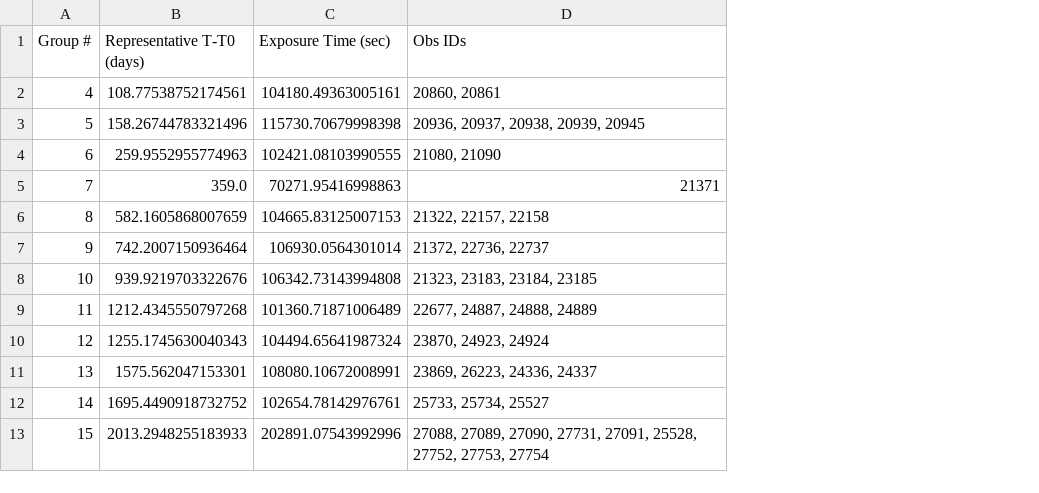
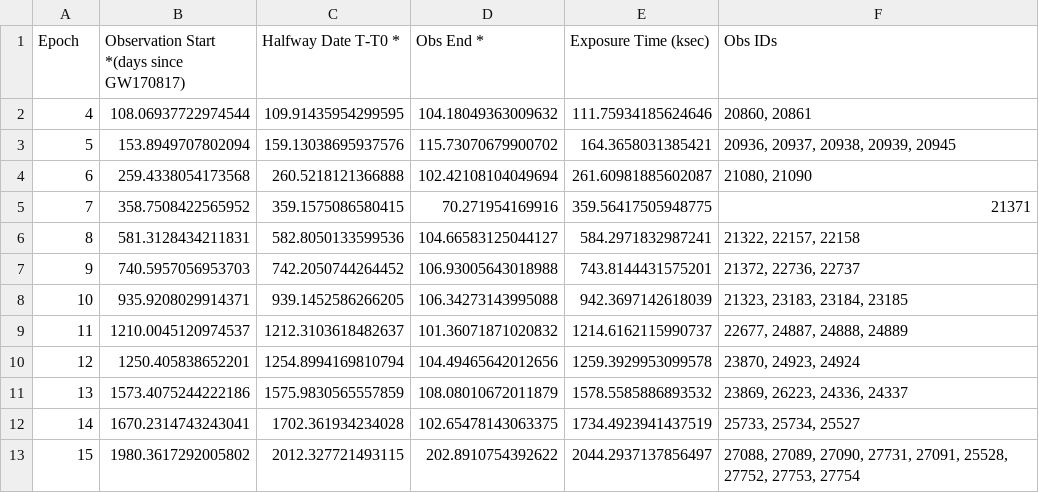
Before and after one commit to pgriffin17/ASTR6880Project, a CSV file: obsids.csv, drawn as a sheet; removed rows and columns are numbered as before the commit, all else as after; the diff names each change by its address in the sheet, - before the commit and + after, or states it on an @@ line.

Commit message:
more informational spreadsheet

```diff
--- a/obsids.csv
+++ b/obsids.csv
-column B (Representative T-T0 (days)), rows 2-13: 108.77538752174561 | 158.26744783321496 | 259.9552955774963 | 359.0 | 582.1605868007659 | 742.2007150936464 | 939.9219703322676 | 1212.4345550797268 | 1255.1745630040343 | 1575.562047153301 | 1695.4490918732752 | 2013.2948255183933
-column C (Exposure Time (sec)), rows 2-13: 104180.49363005161 | 115730.70679998398 | 102421.08103990555 | 70271.95416998863 | 104665.83125007153 | 106930.0564301014 | 106342.73143994808 | 101360.71871006489 | 104494.65641987324 | 108080.10672008991 | 102654.78142976761 | 202891.07543992996
+column B, rows 1-13: Observation Start *(days since GW170817) | 108.06937722974544 | 153.8949707802094 | 259.4338054173568 | 358.7508422565952 | 581.3128434211831 | 740.5957056953703 | 935.9208029914371 | 1210.0045120974537 | 1250.405838652201 | 1573.4075244222186 | 1670.2314743243041 | 1980.3617292005802
+column C (Halfway Date T-T0 *), rows 2-13: 109.91435954299595 | 159.13038695937576 | 260.5218121366888 | 359.1575086580415 | 582.8050133599536 | 742.2050744264452 | 939.1452586266205 | 1212.3103618482637 | 1254.8994169810794 | 1575.9830565557859 | 1702.361934234028 | 2012.327721493115
+column D (Obs End *), rows 2-13: 104.18049363009632 | 115.73070679900702 | 102.42108104049694 | 70.271954169916 | 104.66583125044127 | 106.93005643018988 | 106.34273143995088 | 101.36071871020832 | 104.49465642012656 | 108.08010672011879 | 102.65478143063375 | 202.8910754392622
+column E (Exposure Time (ksec)), rows 2-13: 111.75934185624646 | 164.3658031385421 | 261.60981885602087 | 359.56417505948775 | 584.2971832987241 | 743.8144431575201 | 942.3697142618039 | 1214.6162115990737 | 1259.3929953099578 | 1578.5585886893532 | 1734.4923941437519 | 2044.2937137856497
-A1: Group #
+A1: Epoch
```
Also changed, not shown: 2 other files.
